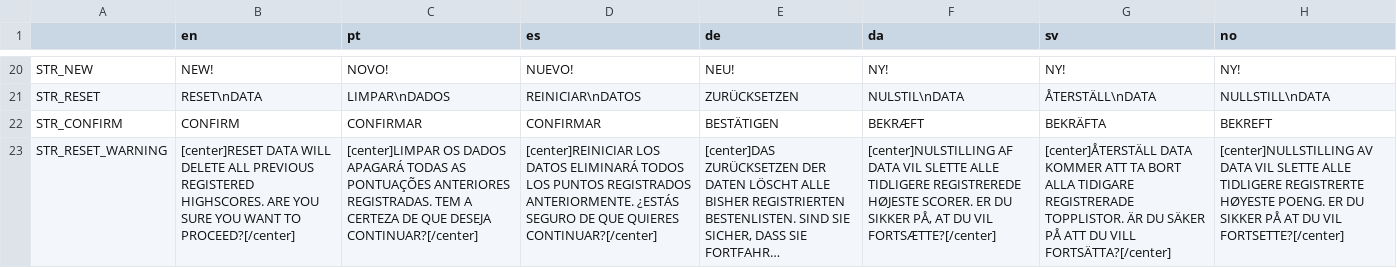
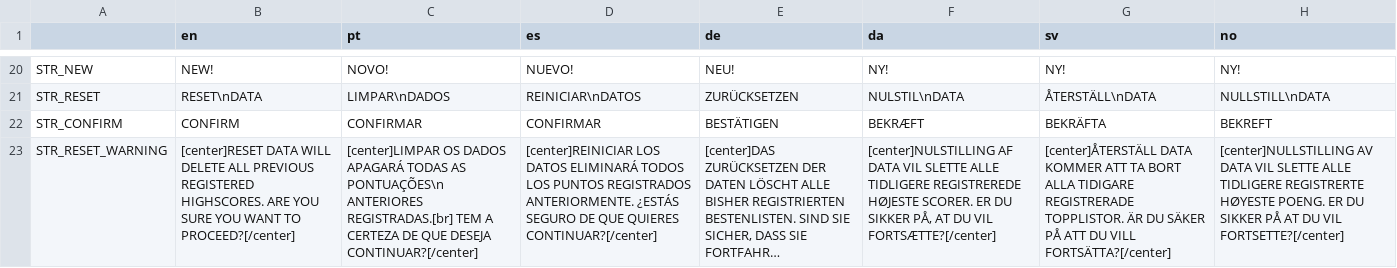
Before and after one commit to gsespinto/arcade-maniac, a CSV file: 06_locales/translations.csv, drawn as a sheet; only a part is shown, gaps mark what is left out; long unchanged cells end in …; the diff covers the shown part only; the diff names each change by its address in the sheet, - before the commit and + after, or states it on an @@ line.

```diff
--- a/06_locales/translations.csv
+++ b/06_locales/translations.csv
-C23 (pt): …TODAS AS PONTUAÇÕES ANTERIORES REGISTRADAS. TEM A…
+C23 (pt): …TODAS AS PONTUAÇÕES\n ANTERIORES REGISTRADAS.[br] TEM A…
```
Also changed, not shown: 2 added rows elsewhere in this file, 21 other files.
